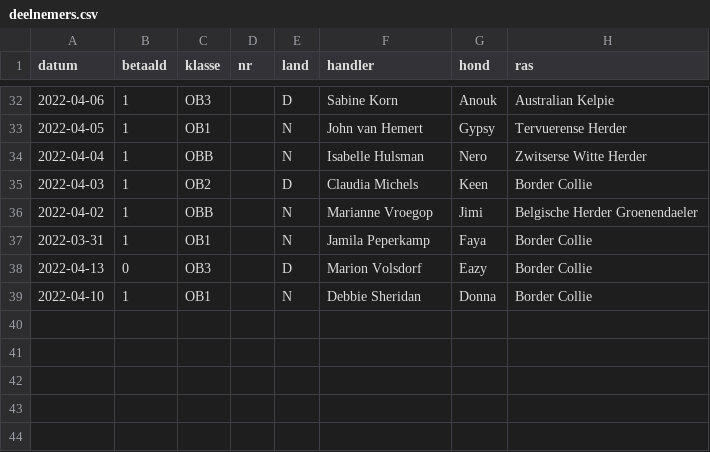
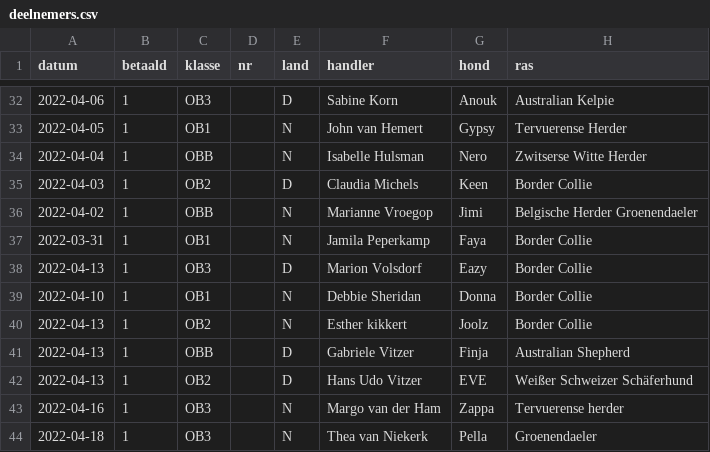
Before and after one commit to obedience-interland/obedience-interland.github.io, a CSV file: _data/deelnemers.csv, drawn as a sheet; only a part is shown, gaps mark what is left out.

Commit message:
Update deelnemers.csv

```diff
--- a/_data/deelnemers.csv
+++ b/_data/deelnemers.csv
@@ -37,3 +37,8 @@ datum,betaald,klasse,nr,land,handler,hond,ras
 2022-03-31,1,OB1,,N,Jamila Peperkamp,Faya,Border Collie
-2022-04-13,0,OB3,,D,Marion Volsdorf,Eazy,Border Collie
+2022-04-13,1,OB3,,D,Marion Volsdorf,Eazy,Border Collie
 2022-04-10,1,OB1,,N,Debbie Sheridan,Donna,Border Collie
+2022-04-13,1,OB2,,N,Esther kikkert,Joolz,Border Collie
+2022-04-13,1,OBB,,D,Gabriele Vitzer,Finja,Australian Shepherd
+2022-04-13,1,OB2,,D,Hans Udo Vitzer,EVE,Weißer Schweizer Schäferhund
+2022-04-16,1,OB3,,N,Margo van der Ham,Zappa,Tervuerense herder
+2022-04-18,1,OB3,,N,Thea van Niekerk,Pella,Groenendaeler
```
